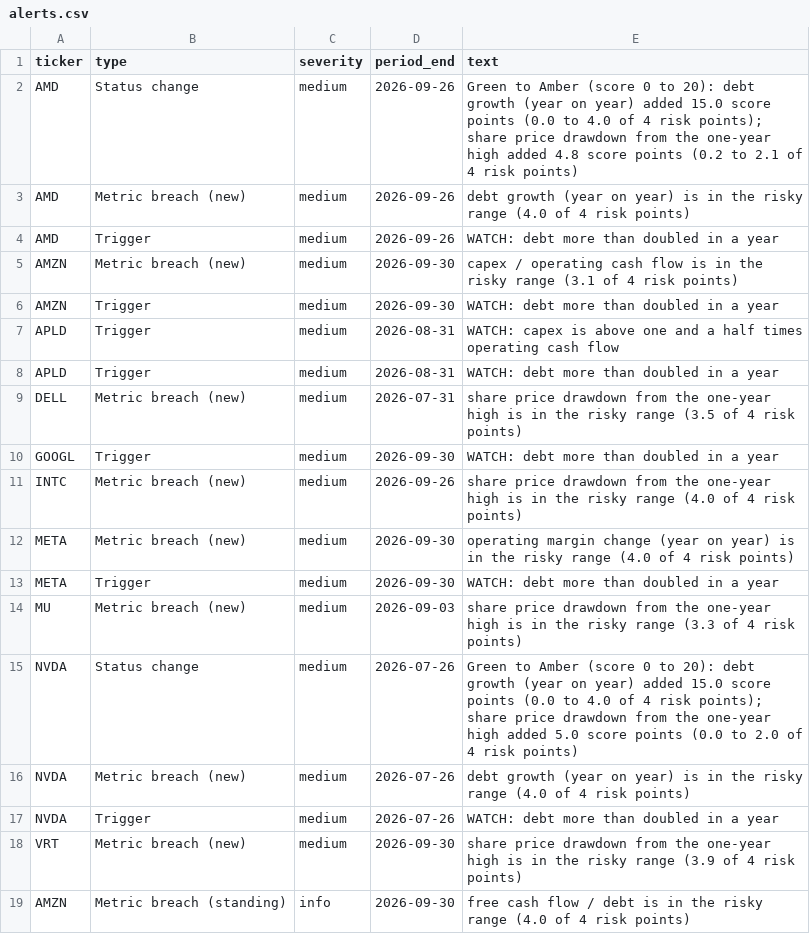
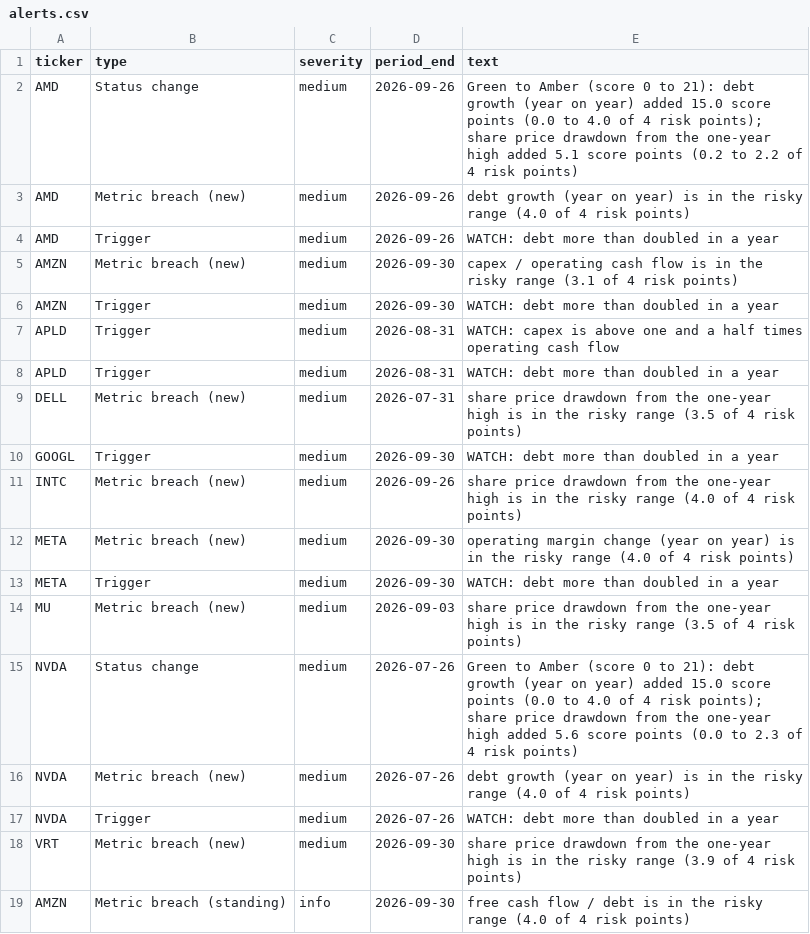
Before and after one commit to Novapranay/Credit-monitoring-using-LLM-based-systems, a CSV file: data/processed/alerts.csv, drawn as a sheet; only a part is shown.

```diff
--- a/data/processed/alerts.csv
+++ b/data/processed/alerts.csv
@@ -1,3 +1,3 @@
 ticker,type,severity,period_end,text
-AMD,Status change,medium,2026-09-26,Green to Amber (score 0 to 20): debt growth (year on year) added 15.0 score points (0.0 to 4.0 of 4 risk points); share price drawdown from the one-year high added 4.8 score points (0.2 to 2.1 of 4 risk points)
+AMD,Status change,medium,2026-09-26,Green to Amber (score 0 to 21): debt growth (year on year) added 15.0 score points (0.0 to 4.0 of 4 risk points); share price drawdown from the one-year high added 5.1 score points (0.2 to 2.2 of 4 risk points)
 AMD,Metric breach (new),medium,2026-09-26,debt growth (year on year) is in the risky range (4.0 of 4 risk points)
@@ -13,4 +13,4 @@ META,Metric breach (new),medium,2026-09-30,operating margin change (year on year
 META,Trigger,medium,2026-09-30,WATCH: debt more than doubled in a year
-MU,Metric breach (new),medium,2026-09-03,share price drawdown from the one-year high is in the risky range (3.3 of 4 risk points)
-NVDA,Status change,medium,2026-07-26,Green to Amber (score 0 to 20): debt growth (year on year) added 15.0 score points (0.0 to 4.0 of 4 risk points); share price drawdown from the one-year high added 5.0 score points (0.0 to 2.0 of 4 risk points)
+MU,Metric breach (new),medium,2026-09-03,share price drawdown from the one-year high is in the risky range (3.5 of 4 risk points)
+NVDA,Status change,medium,2026-07-26,Green to Amber (score 0 to 21): debt growth (year on year) added 15.0 score points (0.0 to 4.0 of 4 risk points); share price drawdown from the one-year high added 5.6 score points (0.0 to 2.3 of 4 risk points)
 NVDA,Metric breach (new),medium,2026-07-26,debt growth (year on year) is in the risky range (4.0 of 4 risk points)
```
Also changed, not shown: data/processed/metrics.csv, data/processed/scores.csv, 11 other files.
